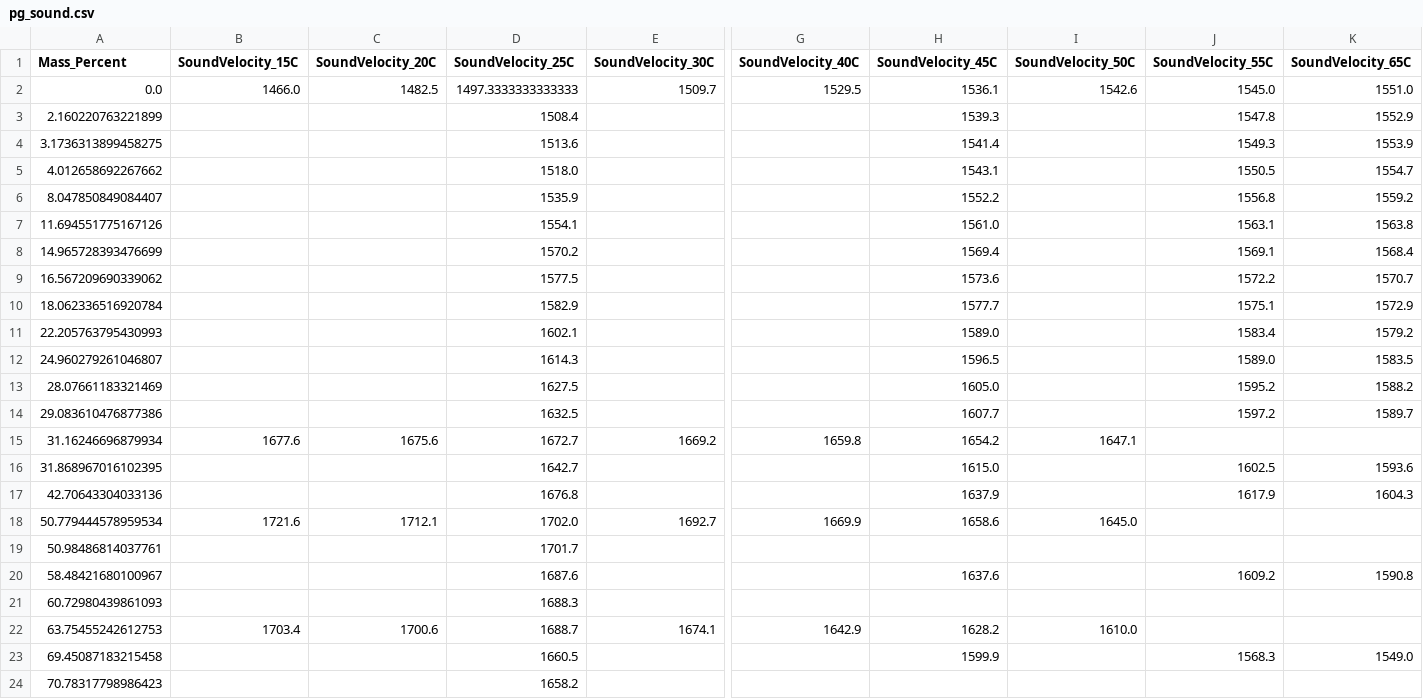
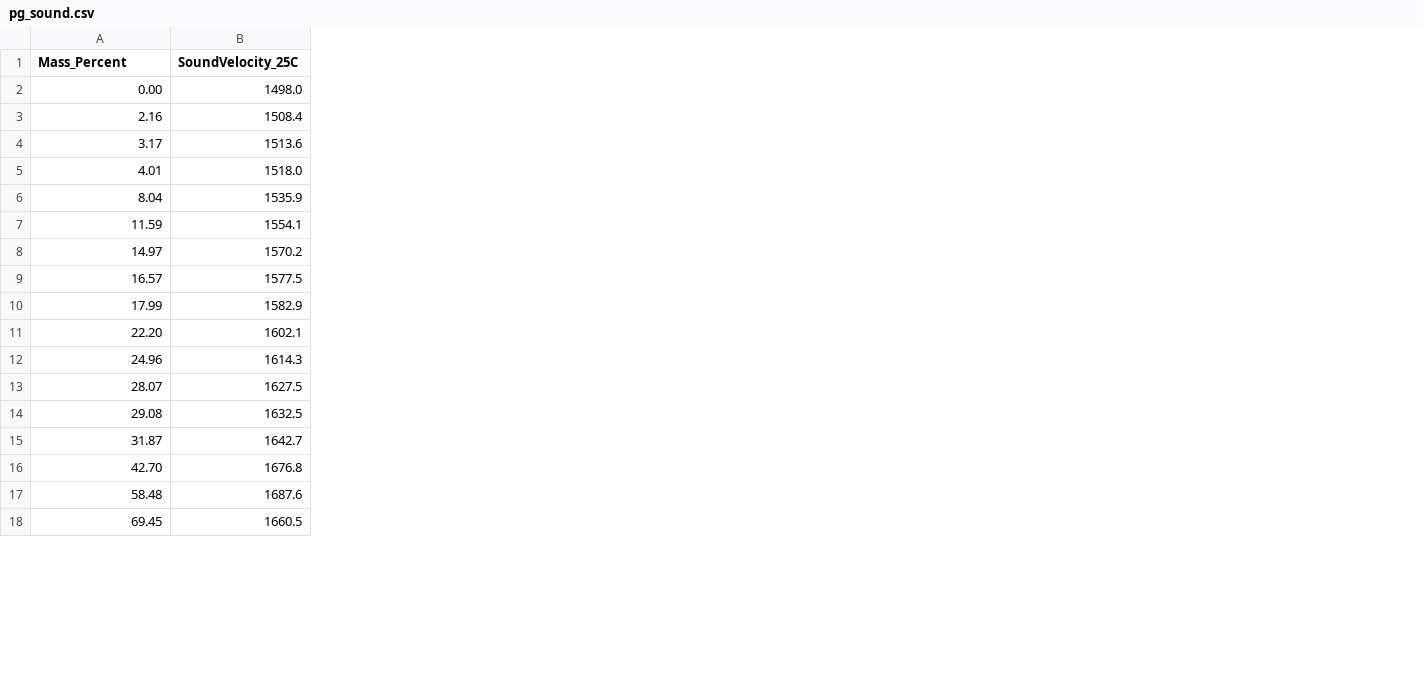
Before and after one commit to niklasreeker/sim_par_ink_prop, a CSV file: tables_parameters/pg_sound.csv, drawn as a sheet; only a part is shown, gaps mark what is left out; removed rows and columns are numbered as before the commit, all else as after; rows hold the shown columns only; the diff covers the shown part only; the diff names each change by its address in the sheet, - before the commit and + after, or states it on an @@ line.

```diff
--- a/tables_parameters/pg_sound.csv
+++ b/tables_parameters/pg_sound.csv
-column B (SoundVelocity_15C), empty
-column C (SoundVelocity_20C), empty
-column E (SoundVelocity_30C), empty
-column G (SoundVelocity_40C), empty
-column H (SoundVelocity_45C), rows 3-14: 1539.3 | 1541.4 | 1543.1 | 1552.2 | 1561.0 | 1569.4 | 1573.6 | 1577.7 | 1589.0 | 1596.5 | 1605.0 | 1607.7; rows 16-17: 1615.0 | 1637.9; row 20: 1637.6; row 23: 1599.9
-column I (SoundVelocity_50C), empty
-column J (SoundVelocity_55C), rows 3-14: 1547.8 | 1549.3 | 1550.5 | 1556.8 | 1563.1 | 1569.1 | 1572.2 | 1575.1 | 1583.4 | 1589.0 | 1595.2 | 1597.2; rows 16-17: 1602.5 | 1617.9; row 20: 1609.2; row 23: 1568.3
-column K (SoundVelocity_65C), rows 3-14: 1552.9 | 1553.9 | 1554.7 | 1559.2 | 1563.8 | 1568.4 | 1570.7 | 1572.9 | 1579.2 | 1583.5 | 1588.2 | 1589.7; rows 16-17: 1593.6 | 1604.3; row 20: 1590.8; row 23: 1549.0
-row 2: 0.0 | 1466.0 | 1482.5 | 1497.3333333333333 | 1509.7 | 1529.5 | 1536.1 | 1542.6 | 1545.0 | 1551.0
+row 2: 0.00 | 1498.0
-A3 (Mass_Percent): 2.160220763221899
+A3 (Mass_Percent): 2.16
-A4 (Mass_Percent): 3.1736313899458275
+A4 (Mass_Percent): 3.17
-A5 (Mass_Percent): 4.012658692267662
+A5 (Mass_Percent): 4.01
-A6 (Mass_Percent): 8.047850849084407
+A6 (Mass_Percent): 8.04
-A7 (Mass_Percent): 11.694551775167126
+A7 (Mass_Percent): 11.59
-A8 (Mass_Percent): 14.965728393476699
+A8 (Mass_Percent): 14.97
-A9 (Mass_Percent): 16.567209690339062
+A9 (Mass_Percent): 16.57
-A10 (Mass_Percent): 18.062336516920784
+A10 (Mass_Percent): 17.99
-A11 (Mass_Percent): 22.205763795430993
+A11 (Mass_Percent): 22.20
-A12 (Mass_Percent): 24.960279261046807
+A12 (Mass_Percent): 24.96
-A13 (Mass_Percent): 28.07661183321469
+A13 (Mass_Percent): 28.07
-A14 (Mass_Percent): 29.083610476877386
+A14 (Mass_Percent): 29.08
-row 15: 31.16246696879934 | 1677.6 | 1675.6 | 1672.7 | 1669.2 | 1659.8 | 1654.2 | 1647.1
-A15 (Mass_Percent): 31.868967016102395
+A15 (Mass_Percent): 31.87
-A16 (Mass_Percent): 42.70643304033136
+A16 (Mass_Percent): 42.70
-row 18: 50.779444578959534 | 1721.6 | 1712.1 | 1702.0 | 1692.7 | 1669.9 | 1658.6 | 1645.0
-row 19: 50.98486814037761 |  |  | 1701.7
-A17 (Mass_Percent): 58.48421680100967
+A17 (Mass_Percent): 58.48
-row 21: 60.72980439861093 |  |  | 1688.3
-row 22: 63.75455242612753 | 1703.4 | 1700.6 | 1688.7 | 1674.1 | 1642.9 | 1628.2 | 1610.0
-A18 (Mass_Percent): 69.45087183215458
+A18 (Mass_Percent): 69.45
-row 24: 70.78317798986423 |  |  | 1658.2
```
Also changed, not shown: 1 added row, 13 removed rows and 9 edited cells elsewhere in this file, 6 other files.
